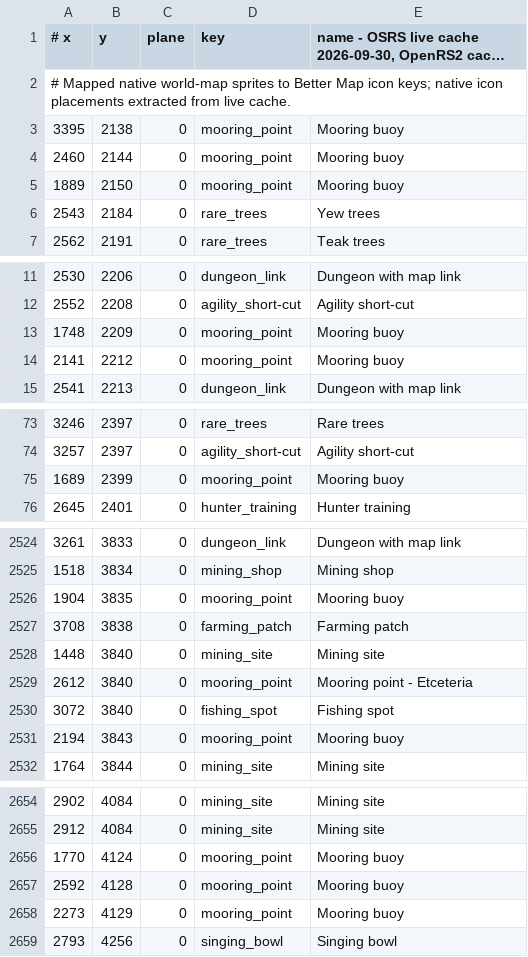
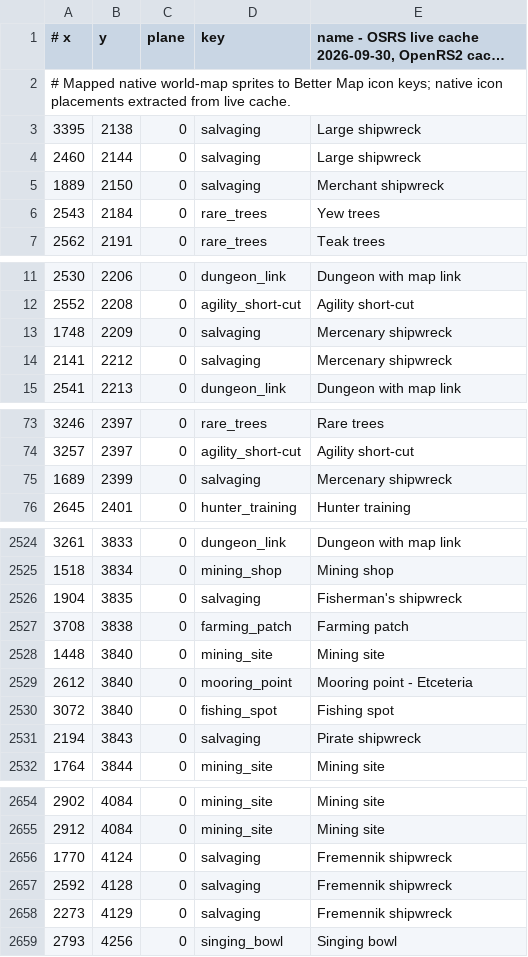
Before and after one commit to n-oost/atlas-of-gielinor, a TSV file: src/main/resources/com/bettermap/poi/pois.tsv, drawn as a sheet; only a part is shown, gaps mark what is left out; long unchanged cells end in …; the diff covers the shown part only.

Commit message:
Correct shipwreck salvage markers and details

```diff
--- a/src/main/resources/com/bettermap/poi/pois.tsv
+++ b/src/main/resources/com/bettermap/poi/pois.tsv
@@ -2,5 +2,5 @@
 # Mapped native world-map sprites to Better Map icon keys; native icon placements extracted from live cache.
-3395	2138	0	mooring_point	Mooring buoy
-2460	2144	0	mooring_point	Mooring buoy
-1889	2150	0	mooring_point	Mooring buoy
+3395	2138	0	salvaging	Large shipwreck
+2460	2144	0	salvaging	Large shipwreck
+1889	2150	0	salvaging	Merchant shipwreck
 2543	2184	0	rare_trees	Yew trees
@@ -12,4 +12,4 @@
 2552	2208	0	agility_short-cut	Agility short-cut
-1748	2209	0	mooring_point	Mooring buoy
-2141	2212	0	mooring_point	Mooring buoy
+1748	2209	0	salvaging	Mercenary shipwreck
+2141	2212	0	salvaging	Mercenary shipwreck
 2541	2213	0	dungeon_link	Dungeon with map link
@@ -74,3 +74,3 @@
 3257	2397	0	agility_short-cut	Agility short-cut
-1689	2399	0	mooring_point	Mooring buoy
+1689	2399	0	salvaging	Mercenary shipwreck
 2645	2401	0	hunter_training	Hunter training
@@ -2525,3 +2525,3 @@
 1518	3834	0	mining_shop	Mining shop
-1904	3835	0	mooring_point	Mooring buoy
+1904	3835	0	salvaging	Fisherman's shipwreck
 3708	3838	0	farming_patch	Farming patch
@@ -2530,3 +2530,3 @@
 3072	3840	0	fishing_spot	Fishing spot
-2194	3843	0	mooring_point	Mooring buoy
+2194	3843	0	salvaging	Pirate shipwreck
 1764	3844	0	mining_site	Mining site
@@ -2655,5 +2655,5 @@
 2912	4084	0	mining_site	Mining site
-1770	4124	0	mooring_point	Mooring buoy
-2592	4128	0	mooring_point	Mooring buoy
-2273	4129	0	mooring_point	Mooring buoy
+1770	4124	0	salvaging	Fremennik shipwreck
+2592	4128	0	salvaging	Fremennik shipwreck
+2273	4129	0	salvaging	Fremennik shipwreck
 2793	4256	0	singing_bowl	Singing bowl
```
Also changed, not shown: 40 edited cells elsewhere in this file, 3 other files.
